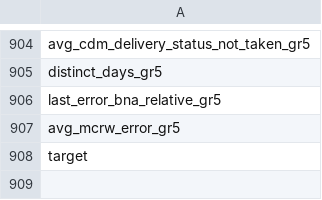
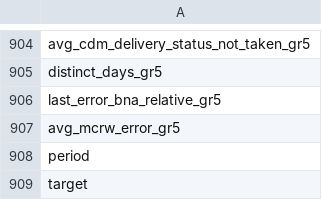
Before and after one commit to rsymbol/data_work, a CSV file: data/csv/feature_names.csv, drawn as a sheet; only a part is shown, gaps mark what is left out.

```diff
--- a/data/csv/feature_names.csv
+++ b/data/csv/feature_names.csv
@@ -907,2 +907,3 @@ last_error_bna_relative_gr5
 avg_mcrw_error_gr5
+period
 target
```
Also changed, not shown: 6 other files.
